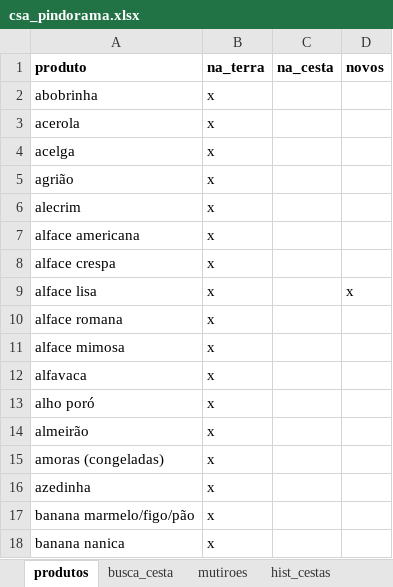
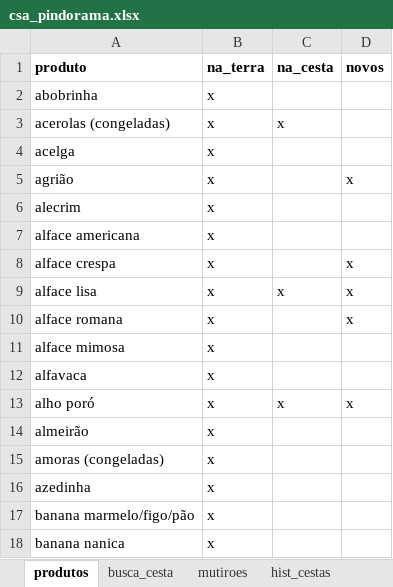
Before and after one commit to renato-favarin/web_app_CSA, an Excel workbook: data/csa_pindorama.xlsx, sheet produtos, drawn as a sheet; only a part is shown; values as stored, in another font and other column widths than the file's, no borders; removed rows and columns are numbered as before the commit, all else as after; the diff covers the shown part only; the diff names each change by its address in the sheet, - before the commit and + after, or states it on an @@ line.

```diff
--- a/data/csa_pindorama.xlsx (sheet produtos)
+++ b/data/csa_pindorama.xlsx (sheet produtos)
-row 3: acerola | x
+row 3: acerolas (congeladas) | x | x
-D5 (novos): (empty)
+D5 (novos): x
-D8 (novos): (empty)
+D8 (novos): x
-C9 (na_cesta): (empty)
+C9 (na_cesta): x
-D10 (novos): (empty)
+D10 (novos): x
-C13 (na_cesta): (empty)
+C13 (na_cesta): x
-D13 (novos): (empty)
+D13 (novos): x
```
Also changed, not shown: 11 edited cells elsewhere in this sheet, sheet hist_plantios, sheet mutiroes.
